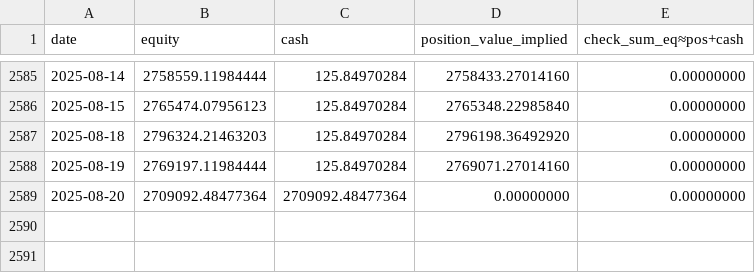
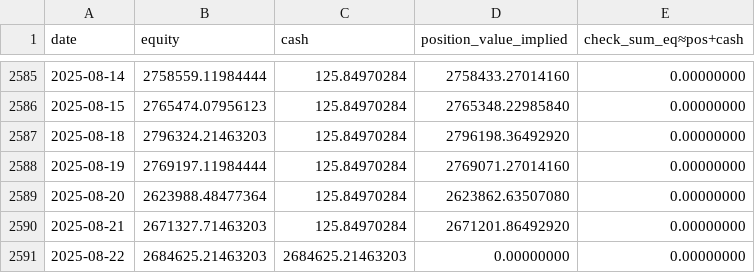
Before and after one commit to NGLemon03/SSS096, a CSV file: sss_backtest_outputs/debug/equity_cash_dash_STM1.csv, drawn as a sheet; only a part is shown, gaps mark what is left out.

```diff
--- a/sss_backtest_outputs/debug/equity_cash_dash_STM1.csv
+++ b/sss_backtest_outputs/debug/equity_cash_dash_STM1.csv
@@ -2588,2 +2588,4 @@ date,equity,cash,position_value_implied,check_sum_eq≈pos+cash
 2025-08-19,2769197.11984444,125.84970284,2769071.27014160,0.00000000
-2025-08-20,2709092.48477364,2709092.48477364,0.00000000,0.00000000
+2025-08-20,2623988.48477364,125.84970284,2623862.63507080,0.00000000
+2025-08-21,2671327.71463203,125.84970284,2671201.86492920,0.00000000
+2025-08-22,2684625.21463203,2684625.21463203,0.00000000,0.00000000
```
Also changed, not shown: data/00631L.TW_data_raw.csv, data/2414.TW_data_raw.csv, 38 other files.
